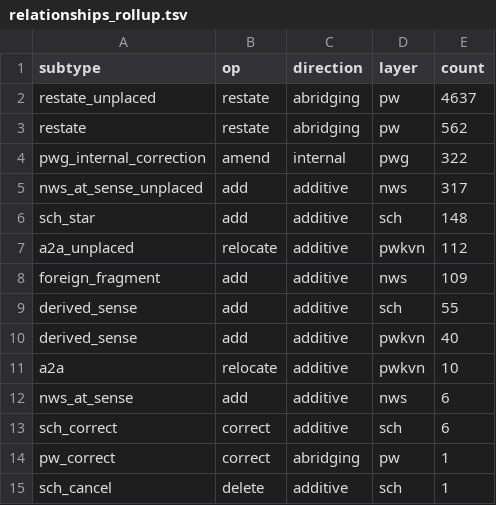
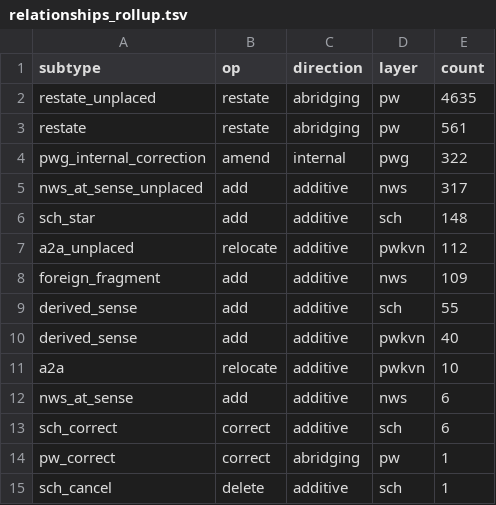
Before and after one commit to gasyoun/SanskritLexicography, a TSV file: RussianTranslation/pwg_ru/relationships_rollup.tsv, drawn as a sheet.

Commit message:
rescue: SanskritLexicography main SanskritLexicography dirty snapshot 2026-11-22T01:11:55+00:00 box=mac (H4357; tree untouched)

```diff
--- a/RussianTranslation/pwg_ru/relationships_rollup.tsv
+++ b/RussianTranslation/pwg_ru/relationships_rollup.tsv
@@ -1,4 +1,4 @@
 subtype	op	direction	layer	count
-restate_unplaced	restate	abridging	pw	4637
-restate	restate	abridging	pw	562
+restate_unplaced	restate	abridging	pw	4635
+restate	restate	abridging	pw	561
 pwg_internal_correction	amend	internal	pwg	322
```
